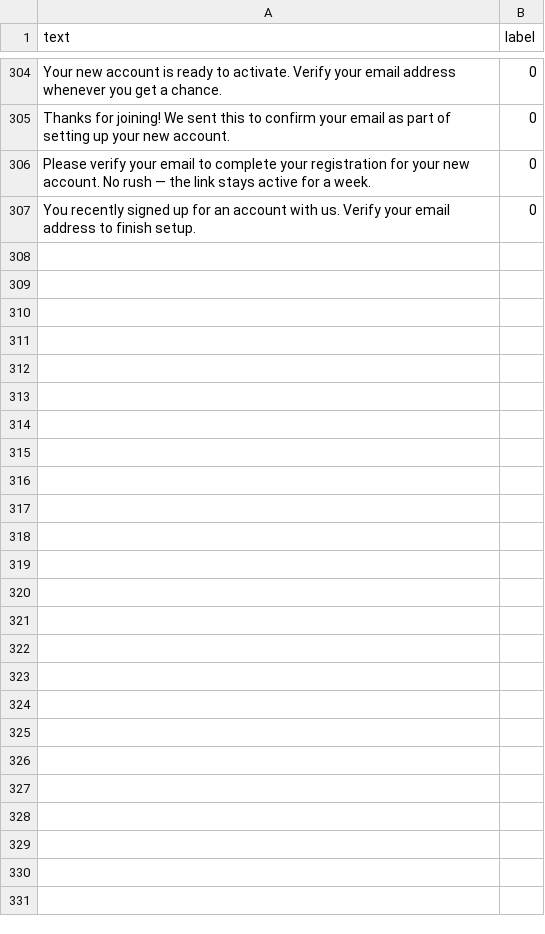
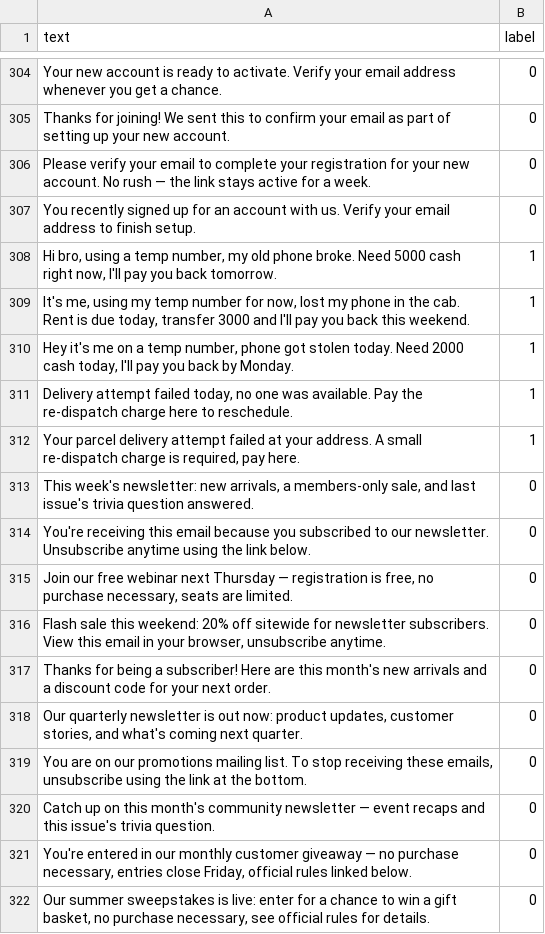
Before and after one commit to sreekarseera/baitwatch, a CSV file: training/curated.csv, drawn as a sheet; only a part is shown, gaps mark what is left out.

```diff
--- a/training/curated.csv
+++ b/training/curated.csv
@@ -307 +307,16 @@ Please verify your email to complete your registration for your new account. No
 You recently signed up for an account with us. Verify your email address to finish setup.,0
+"Hi bro, using a temp number, my old phone broke. Need 5000 cash right now, I'll pay you back tomorrow.",1
+"It's me, using my temp number for now, lost my phone in the cab. Rent is due today, transfer 3000 and I'll pay you back this weekend.",1
+"Hey it's me on a temp number, phone got stolen today. Need 2000 cash today, I'll pay you back by Monday.",1
+"Delivery attempt failed today, no one was available. Pay the re-dispatch charge here to reschedule.",1
+"Your parcel delivery attempt failed at your address. A small re-dispatch charge is required, pay here.",1
+"This week's newsletter: new arrivals, a members-only sale, and last issue's trivia question answered.",0
+You're receiving this email because you subscribed to our newsletter. Unsubscribe anytime using the link below.,0
+"Join our free webinar next Thursday — registration is free, no purchase necessary, seats are limited.",0
+"Flash sale this weekend: 20% off sitewide for newsletter subscribers. View this email in your browser, unsubscribe anytime.",0
+Thanks for being a subscriber! Here are this month's new arrivals and a discount code for your next order.,0
+"Our quarterly newsletter is out now: product updates, customer stories, and what's coming next quarter.",0
+"You are on our promotions mailing list. To stop receiving these emails, unsubscribe using the link at the bottom.",0
+Catch up on this month's community newsletter — event recaps and this issue's trivia question.,0
+"You're entered in our monthly customer giveaway — no purchase necessary, entries close Friday, official rules linked below.",0
+"Our summer sweepstakes is live: enter for a chance to win a gift basket, no purchase necessary, see official rules for details.",0
```
Also changed, not shown: training/curated-hinglish.csv, 6 other files.
